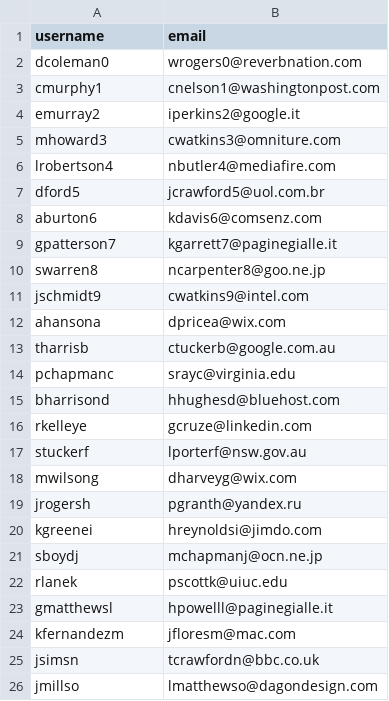
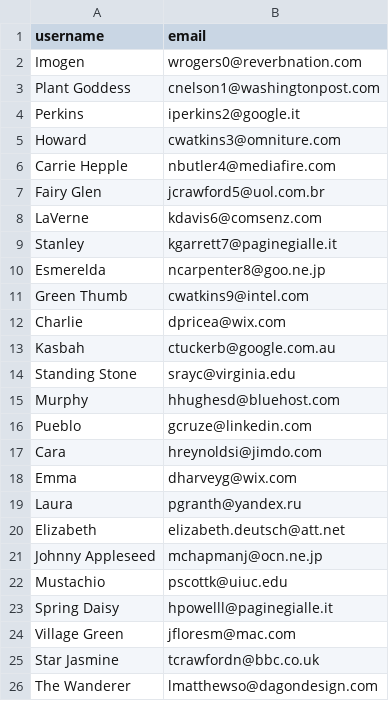
Before and after one commit to Emma-Claire/betsy, a CSV file: lib/seeds/merchant_seed.csv, drawn as a sheet.

Commit message:
merchant seed update. Fixes to Order Confirmation page

```diff
--- a/lib/seeds/merchant_seed.csv
+++ b/lib/seeds/merchant_seed.csv
@@ -1,26 +1,26 @@
 username,email
-dcoleman0,wrogers0@reverbnation.com
-cmurphy1,cnelson1@washingtonpost.com
-emurray2,iperkins2@google.it
-mhoward3,cwatkins3@omniture.com
-lrobertson4,nbutler4@mediafire.com
-dford5,jcrawford5@uol.com.br
-aburton6,kdavis6@comsenz.com
-gpatterson7,kgarrett7@paginegialle.it
-swarren8,ncarpenter8@goo.ne.jp
-jschmidt9,cwatkins9@intel.com
-ahansona,dpricea@wix.com
-tharrisb,ctuckerb@google.com.au
-pchapmanc,srayc@virginia.edu
-bharrisond,hhughesd@bluehost.com
-rkelleye,gcruze@linkedin.com
-stuckerf,lporterf@nsw.gov.au
-mwilsong,dharveyg@wix.com
-jrogersh,pgranth@yandex.ru
-kgreenei,hreynoldsi@jimdo.com
-sboydj,mchapmanj@ocn.ne.jp
-rlanek,pscottk@uiuc.edu
-gmatthewsl,hpowelll@paginegialle.it
-kfernandezm,jfloresm@mac.com
-jsimsn,tcrawfordn@bbc.co.uk
-jmillso,lmatthewso@dagondesign.com
+Imogen,wrogers0@reverbnation.com
+Plant Goddess,cnelson1@washingtonpost.com
+Perkins,iperkins2@google.it
+Howard,cwatkins3@omniture.com
+Carrie Hepple,nbutler4@mediafire.com
+Fairy Glen,jcrawford5@uol.com.br
+LaVerne,kdavis6@comsenz.com
+Stanley,kgarrett7@paginegialle.it
+Esmerelda,ncarpenter8@goo.ne.jp
+Green Thumb,cwatkins9@intel.com
+Charlie,dpricea@wix.com
+Kasbah,ctuckerb@google.com.au
+Standing Stone,srayc@virginia.edu
+Murphy,hhughesd@bluehost.com
+Pueblo,gcruze@linkedin.com
+Cara,hreynoldsi@jimdo.com
+Emma,dharveyg@wix.com
+Laura,pgranth@yandex.ru
+Elizabeth,elizabeth.deutsch@att.net
+Johnny Appleseed,mchapmanj@ocn.ne.jp
+Mustachio,pscottk@uiuc.edu
+Spring Daisy,hpowelll@paginegialle.it
+Village Green,jfloresm@mac.com
+Star Jasmine,tcrawfordn@bbc.co.uk
+The Wanderer,lmatthewso@dagondesign.com
```
Also changed, not shown: 9 other files.
